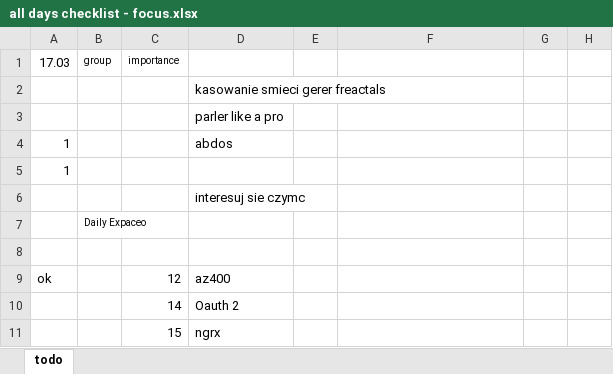
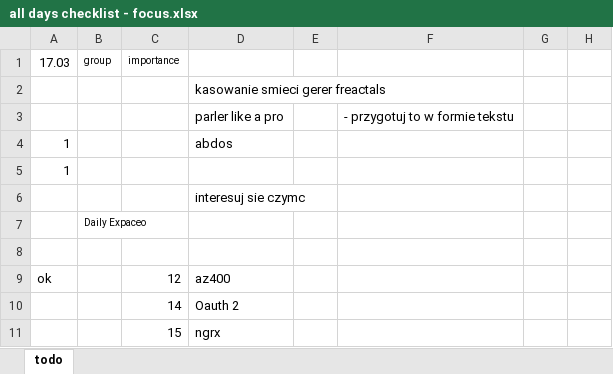
Before and after one commit to wth-mvp-s/LT, an Excel workbook: (development)/all days checklist - focus.xlsx, sheet todo, drawn as a sheet; only a part is shown; values as stored, in another font and other column widths than the file's, no borders; the diff names each change by its address in the sheet, - before the commit and + after, or states it on an @@ line.

```diff
--- a/(development)/all days checklist - focus.xlsx (sheet todo)
+++ b/(development)/all days checklist - focus.xlsx (sheet todo)
-F3: (empty)
+F3: - przygotuj to w formie tekstu
```
Also changed, not shown: 5 other files.
